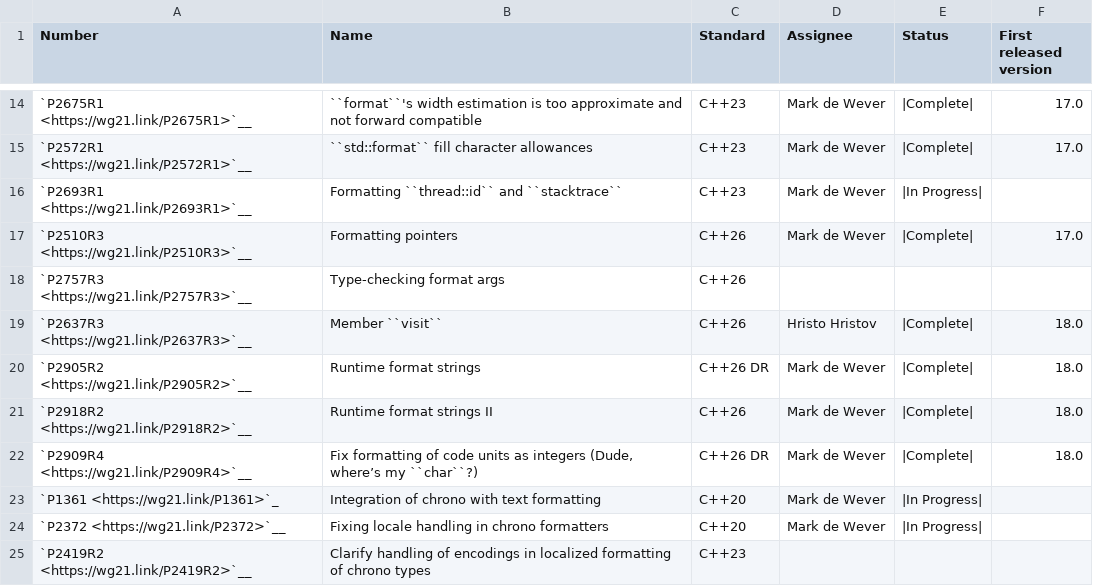
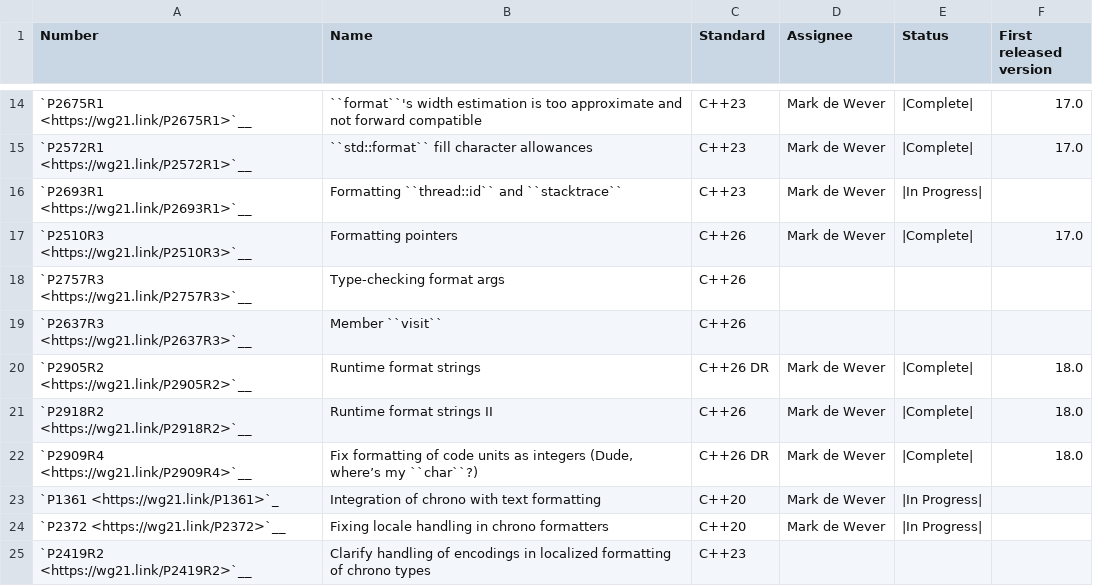
Before and after one commit to david-xl/llvm-project, a CSV file: libcxx/docs/Status/FormatIssues.csv, drawn as a sheet; only a part is shown, gaps mark what is left out.

Commit message:
Revert "[libc++][format] P2637R3: Member `visit` (`std::basic_format_arg`) (#76449)"
This reverts commit 7d9b5aa65b09126031e1c2903605a7d34aea4bc1 since
std/utilities/format/format.arguments/format.arg/visit.return_type.pass.cpp
is failing on Windows when building with Clang-cl.

```diff
--- a/libcxx/docs/Status/FormatIssues.csv
+++ b/libcxx/docs/Status/FormatIssues.csv
@@ -18,3 +18,3 @@ Number,Name,Standard,Assignee,Status,First released version
 "`P2757R3 <https://wg21.link/P2757R3>`__","Type-checking format args","C++26","","",
-"`P2637R3 <https://wg21.link/P2637R3>`__","Member ``visit``","C++26","Hristo Hristov","|Complete|",18.0
+"`P2637R3 <https://wg21.link/P2637R3>`__","Member ``visit``","C++26","","",
 "`P2905R2 <https://wg21.link/P2905R2>`__","Runtime format strings","C++26 DR","Mark de Wever","|Complete|",18.0
```
Also changed, not shown: libcxx/docs/Status/Cxx2cPapers.csv, 13 other files.
